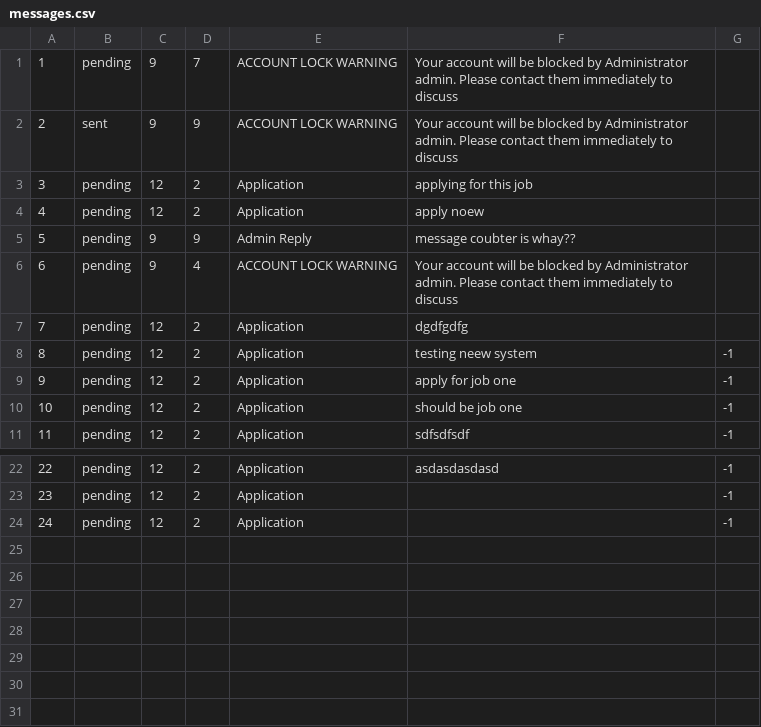
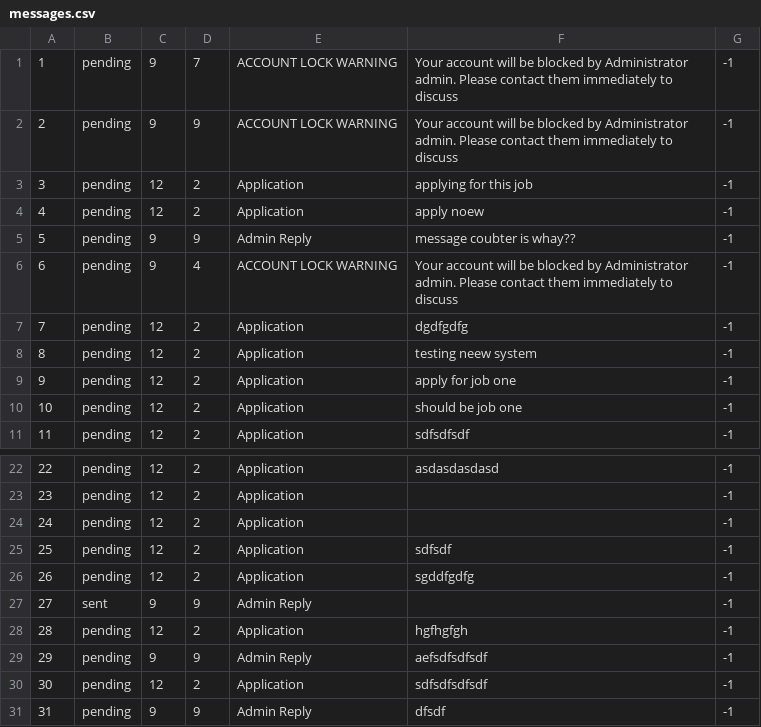
Before and after one commit to namyngu/JobSeekingSystem, a CSV file: messages.csv, drawn as a sheet; only a part is shown, gaps mark what is left out.

Commit message:
fixed issue where application was unable to find job reference before storage.  storeMessage in communication now accepts Message rather than components of message.  Then separates out applicaitons and stores

```diff
--- a/messages.csv
+++ b/messages.csv
@@ -1,8 +1,8 @@
-1,pending,9,7,ACCOUNT LOCK WARNING,Your account will be blocked by Administrator admin. Please contact them immediately to discuss
-2,sent,9,9,ACCOUNT LOCK WARNING,Your account will be blocked by Administrator admin. Please contact them immediately to discuss
-3,pending,12,2,Application,applying for this job
-4,pending,12,2,Application,apply noew
-5,pending,9,9,Admin Reply,message coubter is whay??
-6,pending,9,4,ACCOUNT LOCK WARNING,Your account will be blocked by Administrator admin. Please contact them immediately to discuss
-7,pending,12,2,Application,dgdfgdfg
+1,pending,9,7,ACCOUNT LOCK WARNING,Your account will be blocked by Administrator admin. Please contact them immediately to discuss,-1
+2,pending,9,9,ACCOUNT LOCK WARNING,Your account will be blocked by Administrator admin. Please contact them immediately to discuss,-1
+3,pending,12,2,Application,applying for this job,-1
+4,pending,12,2,Application,apply noew,-1
+5,pending,9,9,Admin Reply,message coubter is whay??,-1
+6,pending,9,4,ACCOUNT LOCK WARNING,Your account will be blocked by Administrator admin. Please contact them immediately to discuss,-1
+7,pending,12,2,Application,dgdfgdfg,-1
 8,pending,12,2,Application,testing neew system,-1
@@ -24 +24,8 @@
 24,pending,12,2,Application,,-1
+25,pending,12,2,Application,sdfsdf,-1
+26,pending,12,2,Application,sgddfgdfg,-1
+27,sent,9,9,Admin Reply,,-1
+28,pending,12,2,Application,hgfhgfgh,-1
+29,pending,9,9,Admin Reply,aefsdfsdfsdf,-1
+30,pending,12,2,Application,sdfsdfsdfsdf,-1
+31,pending,9,9,Admin Reply,dfsdf,-1
```
Also changed, not shown: 11 other files.
